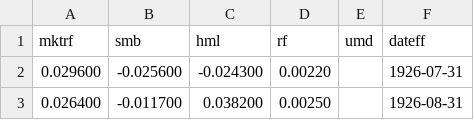
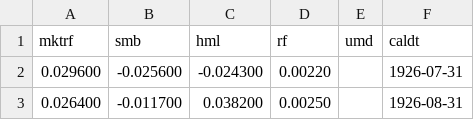
Before and after one commit to FeKapp/bachelorthesis-ai-recommendations, a CSV file: data/fama_monthly.csv, drawn as a sheet; only a part is shown.

Commit message:
feat: added macro variables for prediction and improved data processing flow

```diff
--- a/data/fama_monthly.csv
+++ b/data/fama_monthly.csv
@@ -1,2 +1,2 @@
-mktrf,smb,hml,rf,umd,dateff
+mktrf,smb,hml,rf,umd,caldt
 0.029600,-0.025600,-0.024300,0.00220,,1926-07-31
```
Also changed, not shown: 10 other files.
